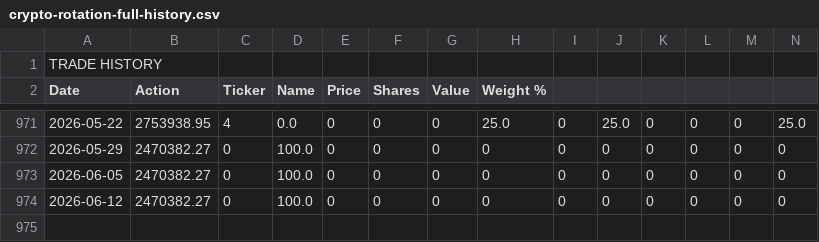
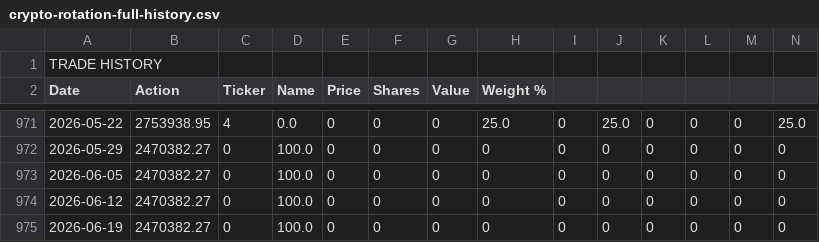
Before and after one commit to dygo3739/dmg-capital, a CSV file: crypto-rotation-full-history.csv, drawn as a sheet; only a part is shown, gaps mark what is left out; rows hold the shown columns only; the diff names each change by its address in the sheet, - before the commit and + after, or states it on an @@ line.

```diff
--- a/crypto-rotation-full-history.csv
+++ b/crypto-rotation-full-history.csv
+row 975: 2026-06-19 | 2470382.27 | 0 | 100.0 | 0 | 0 | 0 | 0 | 0 | 0 | 0 | 0 | 0 | 0
```
Also changed, not shown: 2 other files.
